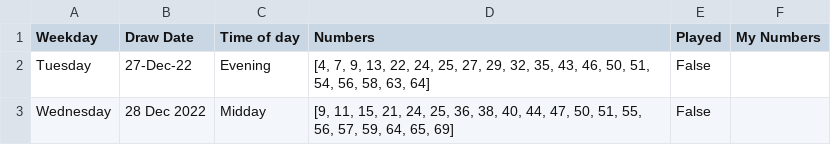
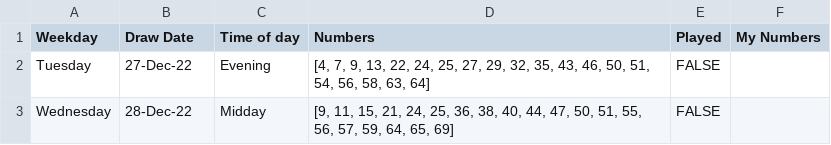
Before and after one commit to Peterstangolis/lottery_tracking_dashboard, a CSV file: data/keno_lottery_stats.csv, drawn as a sheet.

```diff
--- a/data/keno_lottery_stats.csv
+++ b/data/keno_lottery_stats.csv
@@ -1,3 +1,3 @@
 Weekday,Draw Date,Time of day,Numbers,Played,My Numbers
-Tuesday,27-Dec-22,Evening,"[4, 7, 9, 13, 22, 24, 25, 27, 29, 32, 35, 43, 46, 50, 51, 54, 56, 58, 63, 64]",False,
-Wednesday,28 Dec 2022,Midday,"[9, 11, 15, 21, 24, 25, 36, 38, 40, 44, 47, 50, 51, 55, 56, 57, 59, 64, 65, 69]",False,
+Tuesday,27-Dec-22,Evening,"[4, 7, 9, 13, 22, 24, 25, 27, 29, 32, 35, 43, 46, 50, 51, 54, 56, 58, 63, 64]",FALSE,
+Wednesday,28-Dec-22,Midday,"[9, 11, 15, 21, 24, 25, 36, 38, 40, 44, 47, 50, 51, 55, 56, 57, 59, 64, 65, 69]",FALSE,
```
Also changed, not shown: 1 other file.
